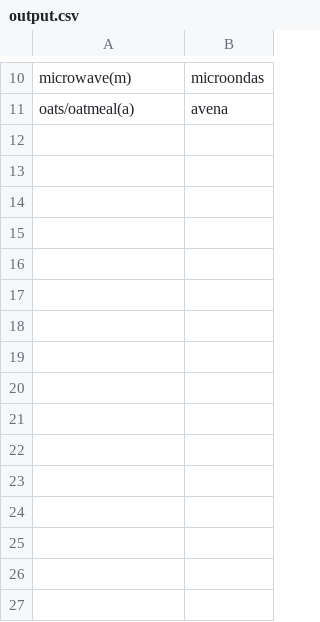
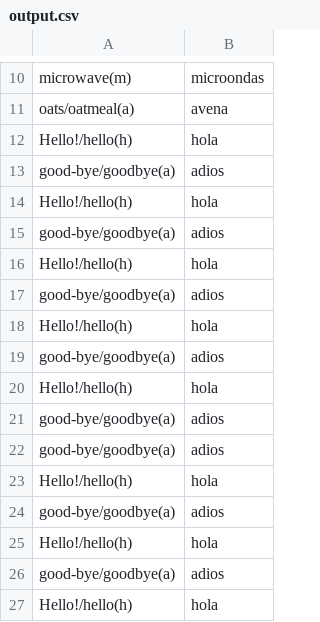
Before and after one commit to andersontr15/js-word-reference-to-csv, a CSV file: output.csv, drawn as a sheet; only a part is shown, gaps mark what is left out.

```diff
--- a/output.csv
+++ b/output.csv
@@ -11 +11,17 @@ microwave(m); microondas
 oats/oatmeal(a); avena
+Hello!/hello(h); hola
+good-bye/goodbye(a); adios
+Hello!/hello(h); hola
+good-bye/goodbye(a); adios
+Hello!/hello(h); hola
+good-bye/goodbye(a); adios
+Hello!/hello(h); hola
+good-bye/goodbye(a); adios
+Hello!/hello(h); hola
+good-bye/goodbye(a); adios
+good-bye/goodbye(a); adios
+Hello!/hello(h); hola
+good-bye/goodbye(a); adios
+Hello!/hello(h); hola
+good-bye/goodbye(a); adios
+Hello!/hello(h); hola
```
Also changed, not shown: 1 other file.
